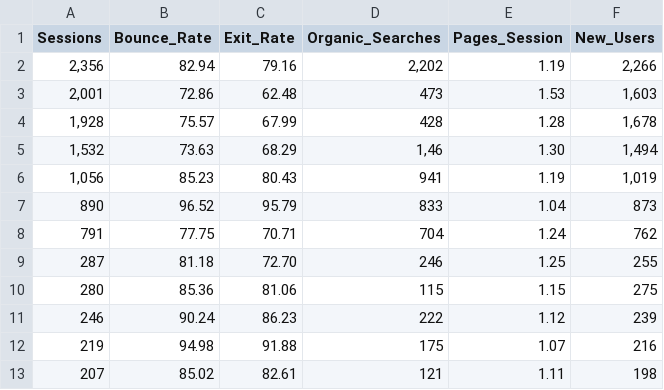
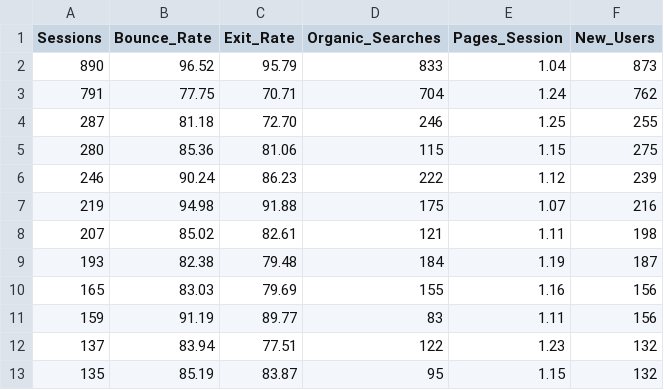
Before and after one commit to theonlyduck/Machine-Learning, a CSV file: greentexted_2000_2.csv, drawn as a sheet; only a part is shown; the shorter side is filled out with more unchanged rows; the diff names each change by its address in the sheet, - before the commit and + after, or states it on an @@ line.

Commit message:
Update greentexted_2000_2.csv

```diff
--- a/greentexted_2000_2.csv
+++ b/greentexted_2000_2.csv
-row 2: 2,356 | 82.94 | 79.16 | 2,202 | 1.19 | 2,266
-row 3: 2,001 | 72.86 | 62.48 | 473 | 1.53 | 1,603
-row 4: 1,928 | 75.57 | 67.99 | 428 | 1.28 | 1,678
-row 5: 1,532 | 73.63 | 68.29 | 1,46 | 1.30 | 1,494
-row 6: 1,056 | 85.23 | 80.43 | 941 | 1.19 | 1,019
```
